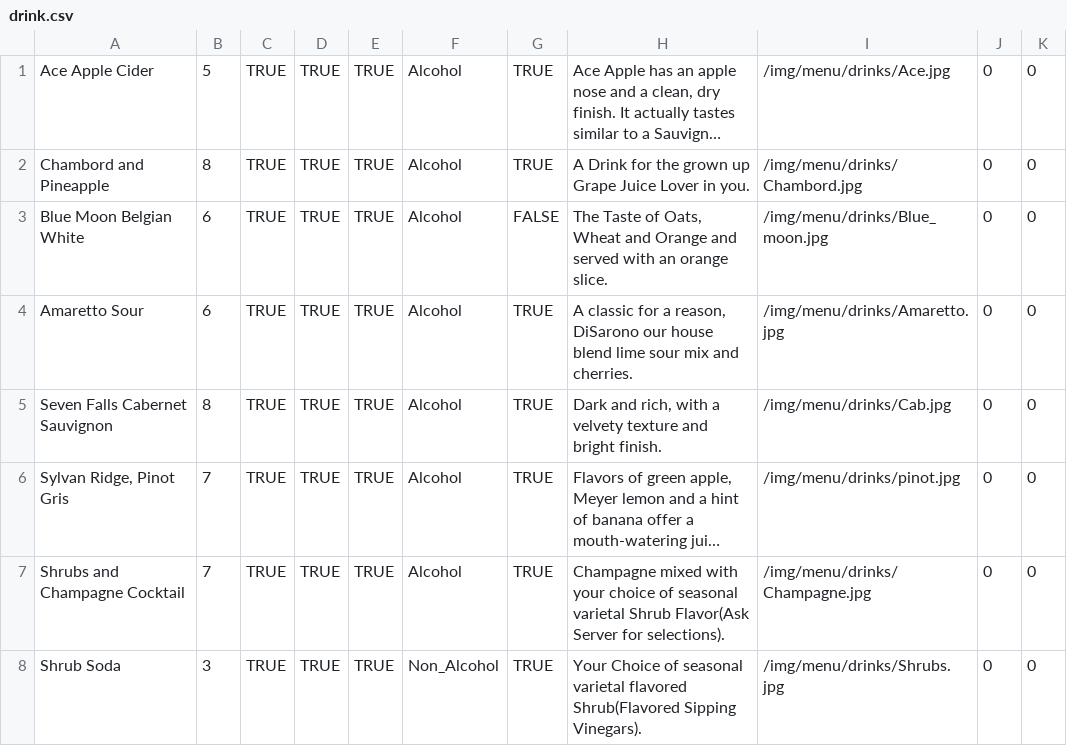
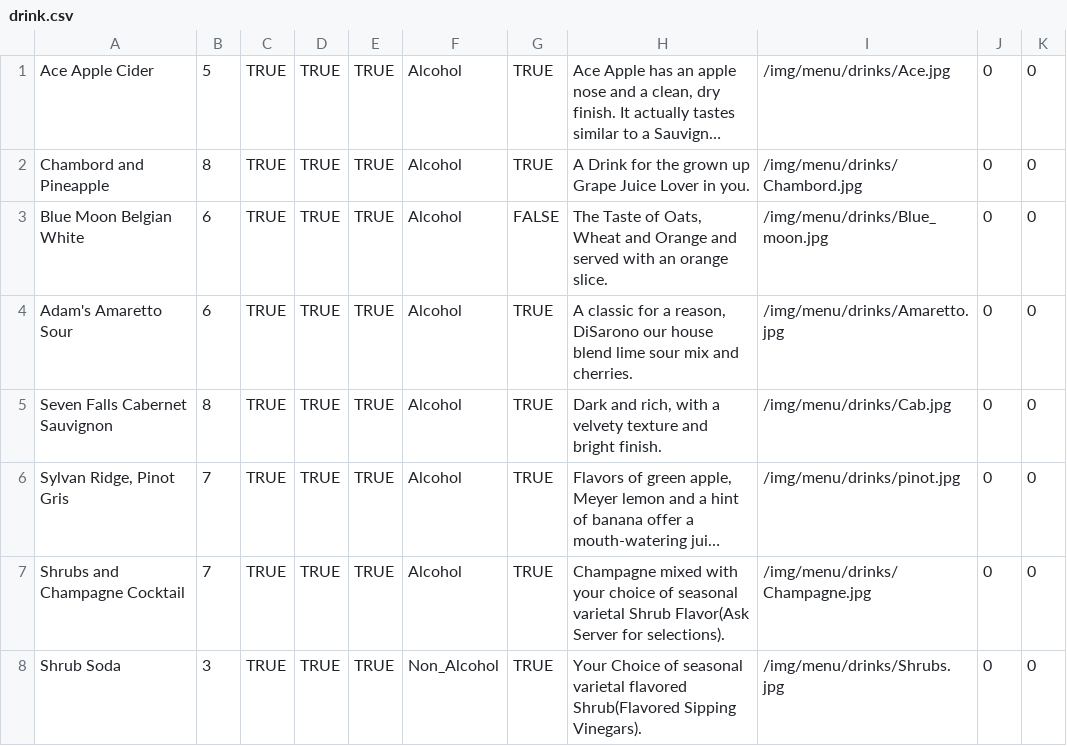
Before and after one commit to MisShellyMac/virtuwaitress, a CSV file: utils/drink.csv, drawn as a sheet; only a part is shown; long unchanged cells end in ….

```diff
--- a/utils/drink.csv
+++ b/utils/drink.csv
@@ -3,3 +3,3 @@
 "Blue Moon Belgian White",6,TRUE,TRUE,TRUE,"Alcohol",FALSE,"The Taste of Oats, Wheat and Orange and served with an orange slice.","/img/menu/drinks/Blue_moon.jpg",0,0
-"Amaretto Sour",6,TRUE,TRUE,TRUE,"Alcohol",TRUE,"A classic for a reason, DiSarono our house blend lime sour mix and cherries.","/img/menu/drinks/Amaretto.jpg",0,0
+"Adam's Amaretto Sour",6,TRUE,TRUE,TRUE,"Alcohol",TRUE,"A classic for a reason, DiSarono our house blend lime sour mix and cherries.","/img/menu/drinks/Amaretto.jpg",0,0
 "Seven Falls Cabernet Sauvignon",8,TRUE,TRUE,TRUE,"Alcohol",TRUE,"Dark and rich, with a velvety texture and bright finish.","/img/menu/drinks/Cab.jpg",0,0
```
Also changed, not shown: utils/appetizer.csv, utils/salad.csv, 5 other files.
